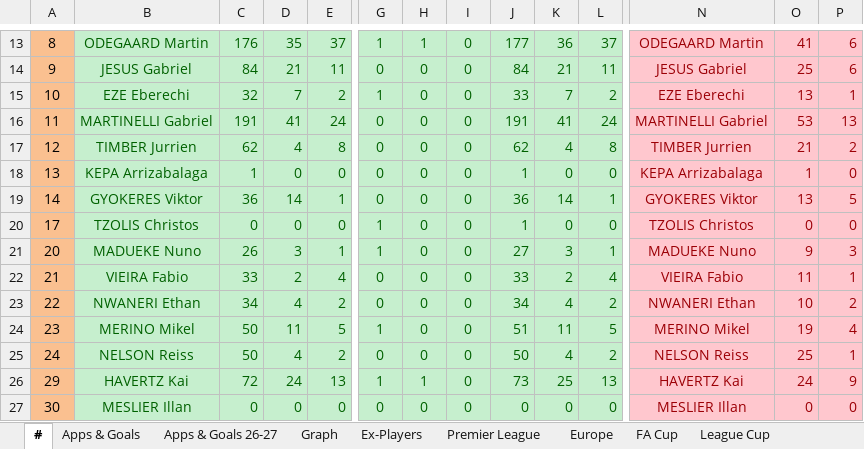
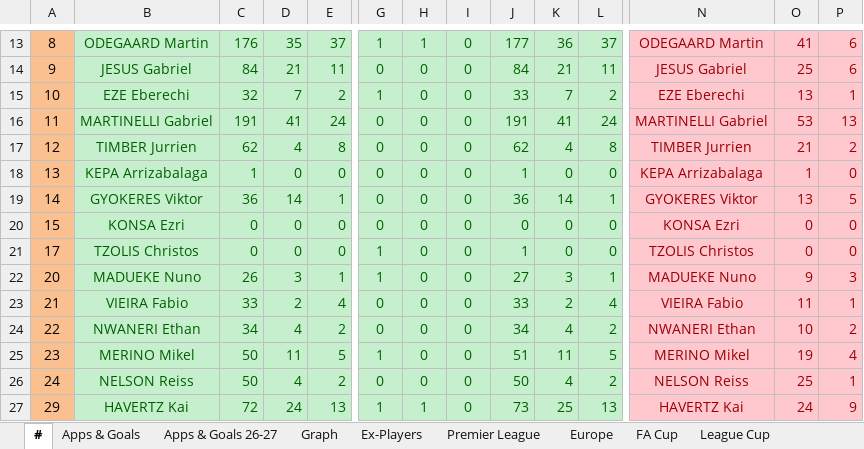
Before and after one commit to przemke92/arsenal, an Excel workbook: data/arsenal_stats.xlsx, sheet #, drawn as a sheet; only a part is shown, gaps mark what is left out; the shorter side is filled out with more unchanged rows; values as stored, in another font and other column widths than the file's, no borders; rows hold the shown columns only; the diff names each change by its address in the sheet, - before the commit and + after, or states it on an @@ line.

```diff
--- a/data/arsenal_stats.xlsx (sheet #)
+++ b/data/arsenal_stats.xlsx (sheet #)
+row 20: 15 | KONSA Ezri | 0 | 0 | 0 | 0 | 0 | 0 | 0 | 0 | 0 | KONSA Ezri | 0 | 0
```
Also changed, not shown: sheet League Cup, sheet FA Cup, sheet Apps & Goals, sheet Apps & Goals 26-27, sheet Europe, sheet Premier League, 1 more sheet, formulas that keep their value, charts or pictures.
